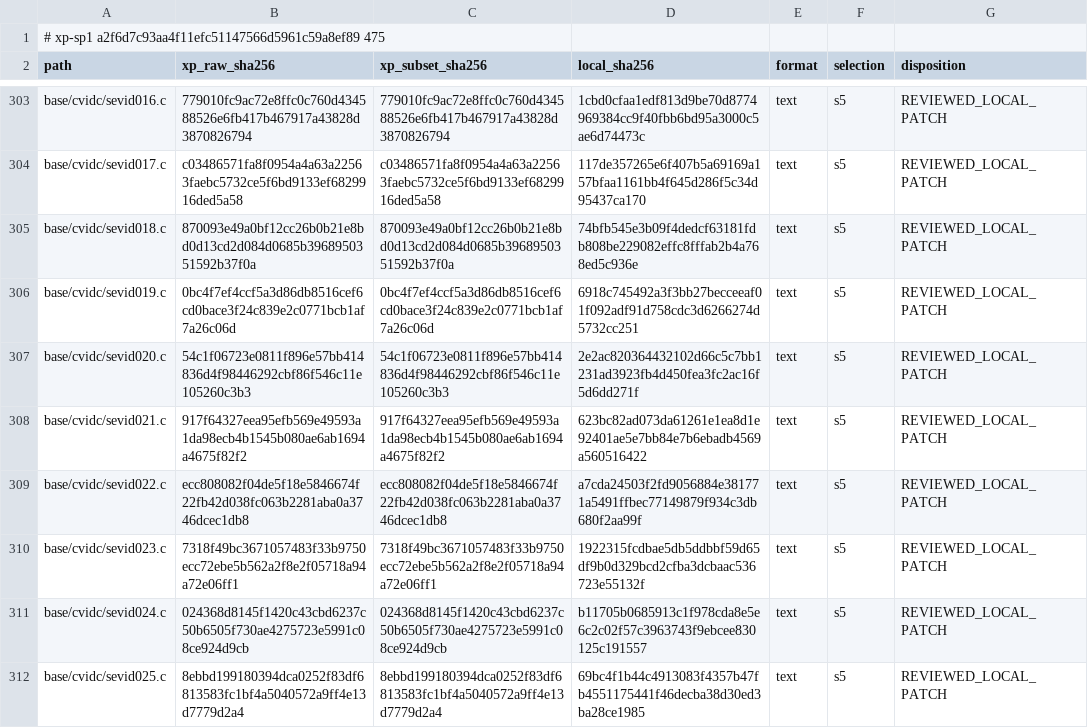
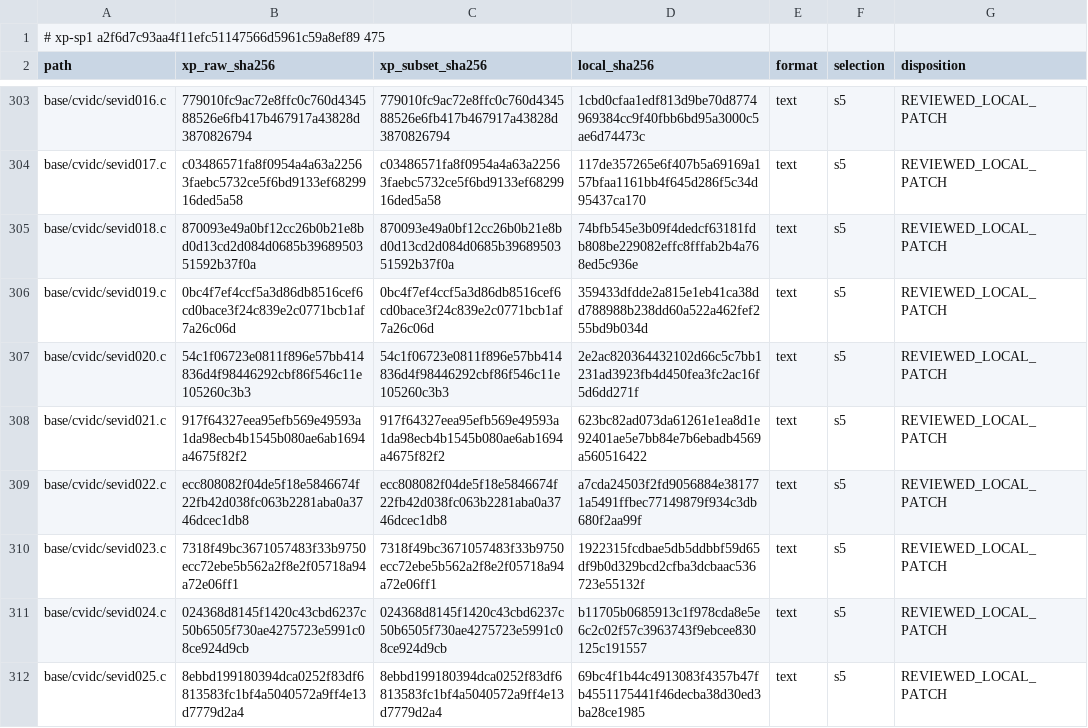
Before and after one commit to cshaxu/softpc, a TSV file: docs/etc/evidence/softpc/xp-sp1-current-manifest.tsv, drawn as a sheet; only a part is shown, gaps mark what is left out.

```diff
--- a/docs/etc/evidence/softpc/xp-sp1-current-manifest.tsv
+++ b/docs/etc/evidence/softpc/xp-sp1-current-manifest.tsv
@@ -305,3 +305,3 @@ base/cvidc/sevid017.c	c03486571fa8f0954a4a63a22563faebc5732ce5f6bd9133ef6829916d
 base/cvidc/sevid018.c	870093e49a0bf12cc26b0b21e8bd0d13cd2d084d0685b3968950351592b37f0a	870093e49a0bf12cc26b0b21e8bd0d13cd2d084d0685b3968950351592b37f0a	74bfb545e3b09f4dedcf63181fdb808be229082effc8fffab2b4a768ed5c936e	text	s5	REVIEWED_LOCAL_PATCH
-base/cvidc/sevid019.c	0bc4f7ef4ccf5a3d86db8516cef6cd0bace3f24c839e2c0771bcb1af7a26c06d	0bc4f7ef4ccf5a3d86db8516cef6cd0bace3f24c839e2c0771bcb1af7a26c06d	6918c745492a3f3bb27becceeaf01f092adf91d758cdc3d6266274d5732cc251	text	s5	REVIEWED_LOCAL_PATCH
+base/cvidc/sevid019.c	0bc4f7ef4ccf5a3d86db8516cef6cd0bace3f24c839e2c0771bcb1af7a26c06d	0bc4f7ef4ccf5a3d86db8516cef6cd0bace3f24c839e2c0771bcb1af7a26c06d	359433dfdde2a815e1eb41ca38dd788988b238dd60a522a462fef255bd9b034d	text	s5	REVIEWED_LOCAL_PATCH
 base/cvidc/sevid020.c	54c1f06723e0811f896e57bb414836d4f98446292cbf86f546c11e105260c3b3	54c1f06723e0811f896e57bb414836d4f98446292cbf86f546c11e105260c3b3	2e2ac820364432102d66c5c7bb1231ad3923fb4d450fea3fc2ac16f5d6dd271f	text	s5	REVIEWED_LOCAL_PATCH
```
Also changed, not shown: 9 other files.
